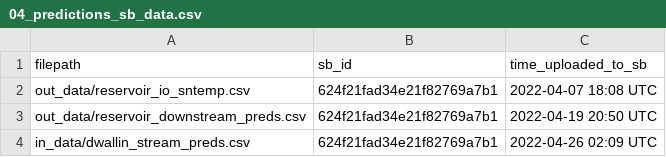
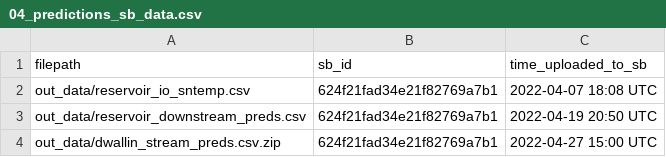
Before and after one commit to USGS-R/forecast-data-release-v2, a CSV file: log/04_predictions_sb_data.csv, drawn as a sheet.

Commit message:
push the zipped version of DWALLIN

```diff
--- a/log/04_predictions_sb_data.csv
+++ b/log/04_predictions_sb_data.csv
@@ -3,2 +3,2 @@ out_data/reservoir_io_sntemp.csv,624f21fad34e21f82769a7b1,2022-04-07 18:08 UTC
 out_data/reservoir_downstream_preds.csv,624f21fad34e21f82769a7b1,2022-04-19 20:50 UTC
-in_data/dwallin_stream_preds.csv,624f21fad34e21f82769a7b1,2022-04-26 02:09 UTC
+out_data/dwallin_stream_preds.csv.zip,624f21fad34e21f82769a7b1,2022-04-27 15:00 UTC
```
